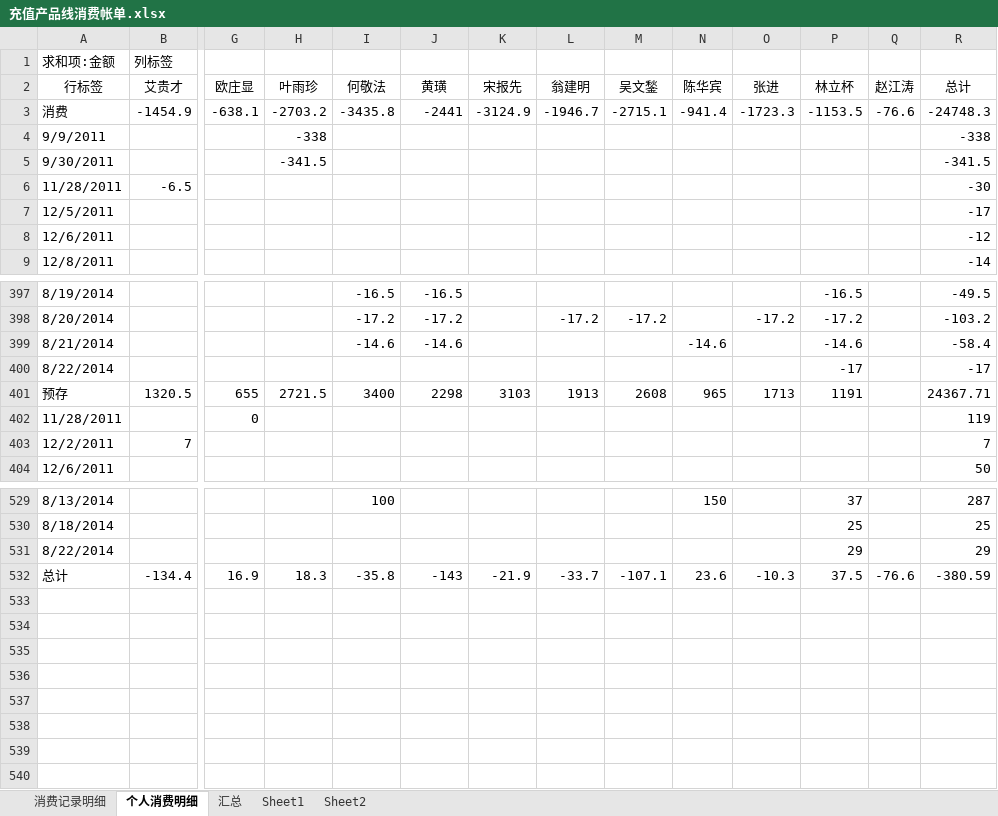
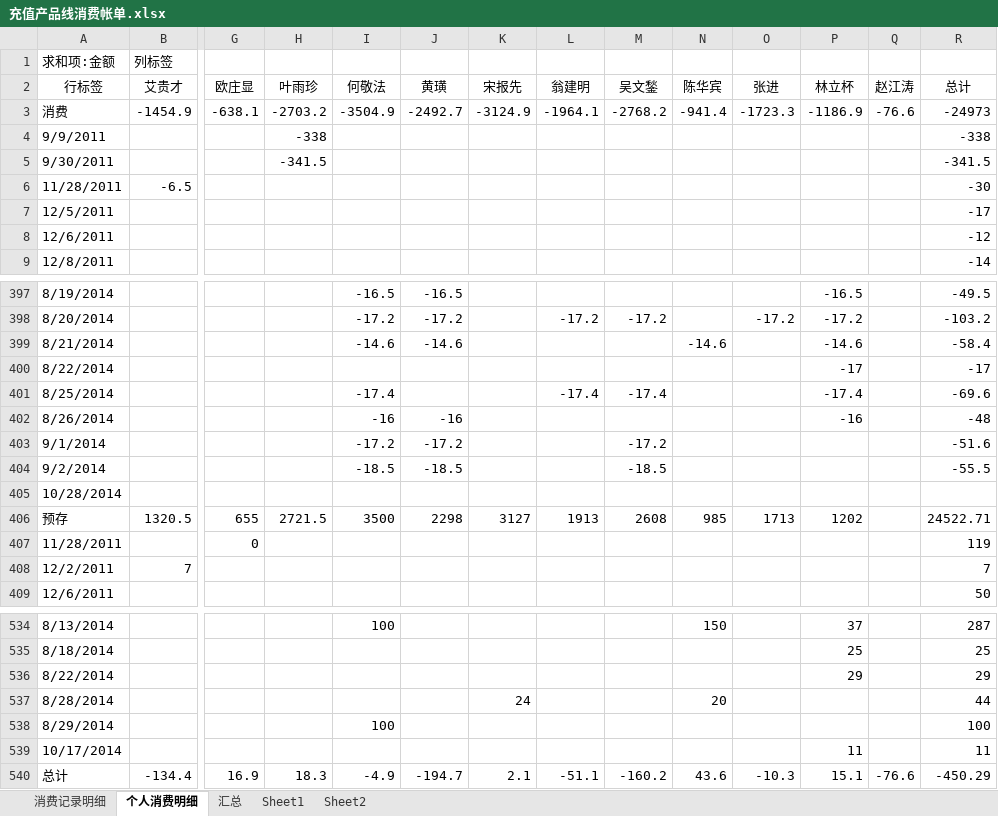
Before and after one commit to junyangren/BillingInfo, an Excel workbook: 充值产品线消费帐单.xlsx, sheet 个人消费明细, drawn as a sheet; only a part is shown, gaps mark what is left out; values as stored, in another font and other column widths than the file's, no borders; addresses are those after the commit; rows hold the shown columns only; the diff names each change by its address in the sheet, - before the commit and + after, or states it on an @@ line.

```diff
--- a/充值产品线消费帐单.xlsx (sheet 个人消费明细)
+++ b/充值产品线消费帐单.xlsx (sheet 个人消费明细)
-I3 (何敬法): -3435.8
+I3 (何敬法): -3504.9
-J3 (黄璜): -2441
+J3 (黄璜): -2492.7
-L3 (翁建明): -1946.7
+L3 (翁建明): -1964.1
-M3 (吴文鍫): -2715.1
+M3 (吴文鍫): -2768.2
-P3 (林立杯): -1153.5
+P3 (林立杯): -1186.9
-R3 (总计): -24748.3
+R3 (总计): -24973
+row 401: 8/25/2014 |  |  |  | -17.4 |  |  | -17.4 | -17.4 |  |  | -17.4 |  | -69.6
+row 402: 8/26/2014 |  |  |  | -16 | -16 |  |  |  |  |  | -16 |  | -48
+row 403: 9/1/2014 |  |  |  | -17.2 | -17.2 |  |  | -17.2 |  |  |  |  | -51.6
+row 404: 9/2/2014 |  |  |  | -18.5 | -18.5 |  |  | -18.5 |  |  |  |  | -55.5
+row 405: 10/28/2014
-I406 (何敬法): 3400
+I406 (何敬法): 3500
-K406 (宋报先): 3103
+K406 (宋报先): 3127
-N406 (陈华宾): 965
+N406 (陈华宾): 985
-P406 (林立杯): 1191
+P406 (林立杯): 1202
-R406 (总计): 24367.71
+R406 (总计): 24522.71
+row 537: 8/28/2014 |  |  |  |  |  | 24 |  |  | 20 |  |  |  | 44
+row 538: 8/29/2014 |  |  |  | 100 |  |  |  |  |  |  |  |  | 100
+row 539: 10/17/2014 |  |  |  |  |  |  |  |  |  |  | 11 |  | 11
-I540 (何敬法): -35.8
+I540 (何敬法): -4.9
-J540 (黄璜): -143
+J540 (黄璜): -194.7
-K540 (宋报先): -21.9
+K540 (宋报先): 2.1
-L540 (翁建明): -33.7
+L540 (翁建明): -51.1
-M540 (吴文鍫): -107.1
+M540 (吴文鍫): -160.2
-N540 (陈华宾): 23.6
+N540 (陈华宾): 43.6
-P540 (林立杯): 37.5
+P540 (林立杯): 15.1
-R540 (总计): -380.59
+R540 (总计): -450.29
```
Also changed, not shown: sheet 消费记录明细, sheet 汇总.
